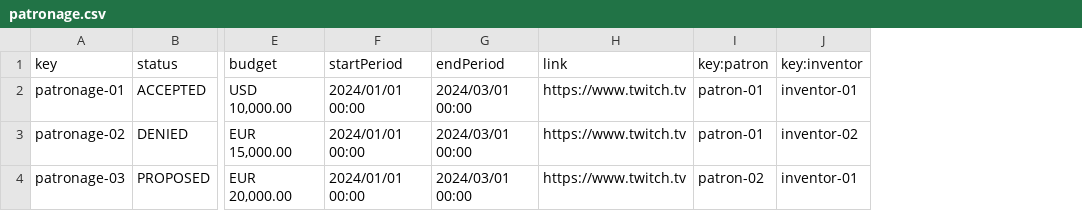
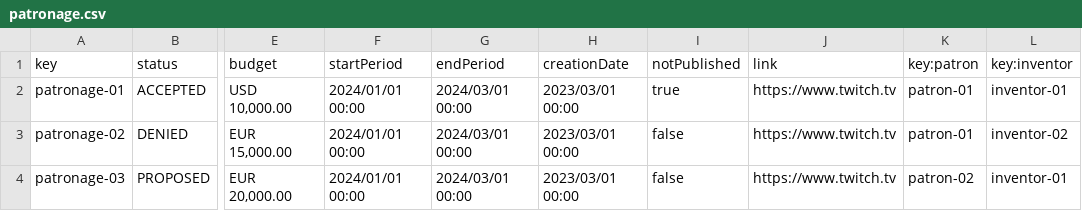
Before and after one commit to lausalbra/Acme-Toolkits, a CSV file: src/main/webapp/WEB-INF/resources/sample-data/patronage.csv, drawn as a sheet; only a part is shown, gaps mark what is left out; the diff names each change by its address in the sheet, - before the commit and + after, or states it on an @@ line.

Commit message:
Task 050: Completed
Hay un bug con el onlyread del status

```diff
--- a/src/main/webapp/WEB-INF/resources/sample-data/patronage.csv
+++ b/src/main/webapp/WEB-INF/resources/sample-data/patronage.csv
+column H (creationDate), rows 2-4: all 2023/03/01 00:00
+column I (notPublished), rows 2-4: true | false | false
```
Also changed, not shown: 13 other files.
